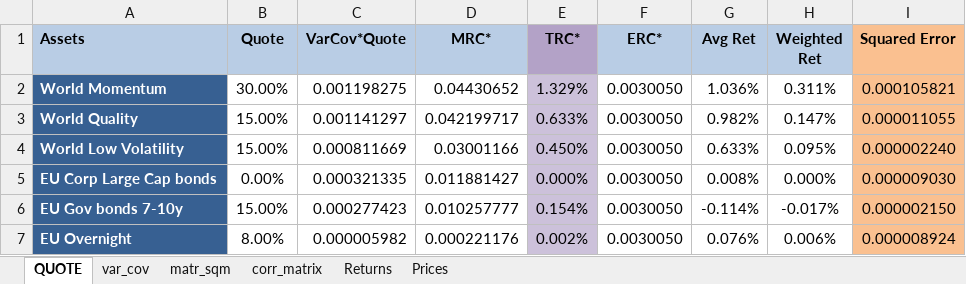
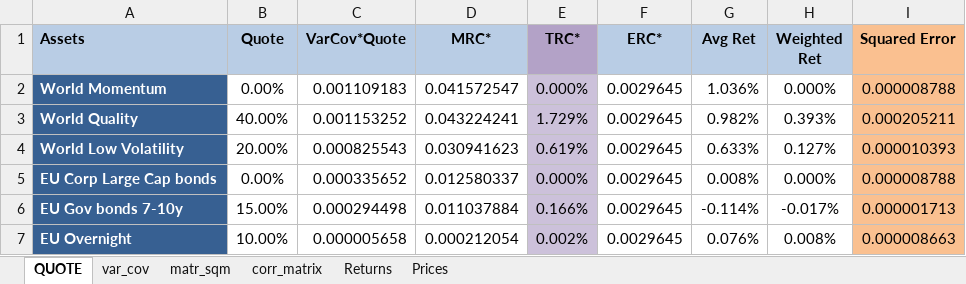
Before and after one commit to danielecampus/myportfolio, an Excel workbook: xlsx/asset_allocation_chiara_28Mar25.xlsx, sheet QUOTE, drawn as a sheet; only a part is shown; values as stored, in another font and other column widths than the file's, no borders; charts and pictures not drawn; the diff covers the shown part only; the diff names each change by its address in the sheet, - before the commit and + after, or states it on an @@ line.

```diff
--- a/xlsx/asset_allocation_chiara_28Mar25.xlsx (sheet QUOTE)
+++ b/xlsx/asset_allocation_chiara_28Mar25.xlsx (sheet QUOTE)
-B2 (Quote): 30.00%
+B2 (Quote): 0.00%
-C2 (VarCov*Quote): 0.001198275
+C2 (VarCov*Quote): 0.001109183
-D2 (MRC*): 0.04430652
+D2 (MRC*): 0.041572547
-E2 (TRC*): 1.329%
+E2 (TRC*): 0.000%
-F2:F7 (ERC*): 0.0030050
+F2:F7 (ERC*): 0.0029645
-H2 (Weighted Ret): 0.311%
+H2 (Weighted Ret): 0.000%
-I2 (Squared Error): 0.000105821
+I2 (Squared Error): 0.000008788
-B3 (Quote): 15.00%
+B3 (Quote): 40.00%
-C3 (VarCov*Quote): 0.001141297
+C3 (VarCov*Quote): 0.001153252
-D3 (MRC*): 0.042199717
+D3 (MRC*): 0.043224241
-E3 (TRC*): 0.633%
+E3 (TRC*): 1.729%
-H3 (Weighted Ret): 0.147%
+H3 (Weighted Ret): 0.393%
-I3 (Squared Error): 0.000011055
+I3 (Squared Error): 0.000205211
-B4 (Quote): 15.00%
+B4 (Quote): 20.00%
-C4 (VarCov*Quote): 0.000811669
+C4 (VarCov*Quote): 0.000825543
-D4 (MRC*): 0.03001166
+D4 (MRC*): 0.030941623
-E4 (TRC*): 0.450%
+E4 (TRC*): 0.619%
-H4 (Weighted Ret): 0.095%
+H4 (Weighted Ret): 0.127%
-I4 (Squared Error): 0.000002240
+I4 (Squared Error): 0.000010393
-C5 (VarCov*Quote): 0.000321335
+C5 (VarCov*Quote): 0.000335652
-D5 (MRC*): 0.011881427
+D5 (MRC*): 0.012580337
-I5 (Squared Error): 0.000009030
+I5 (Squared Error): 0.000008788
-C6 (VarCov*Quote): 0.000277423
+C6 (VarCov*Quote): 0.000294498
-D6 (MRC*): 0.010257777
+D6 (MRC*): 0.011037884
-E6 (TRC*): 0.154%
+E6 (TRC*): 0.166%
-I6 (Squared Error): 0.000002150
+I6 (Squared Error): 0.000001713
-B7 (Quote): 8.00%
+B7 (Quote): 10.00%
-C7 (VarCov*Quote): 0.000005982
+C7 (VarCov*Quote): 0.000005658
-D7 (MRC*): 0.000221176
+D7 (MRC*): 0.000212054
-H7 (Weighted Ret): 0.006%
+H7 (Weighted Ret): 0.008%
-I7 (Squared Error): 0.000008924
+I7 (Squared Error): 0.000008663
```
Also changed, not shown: 25 edited cells elsewhere in this sheet, charts or pictures, 28 other files.
